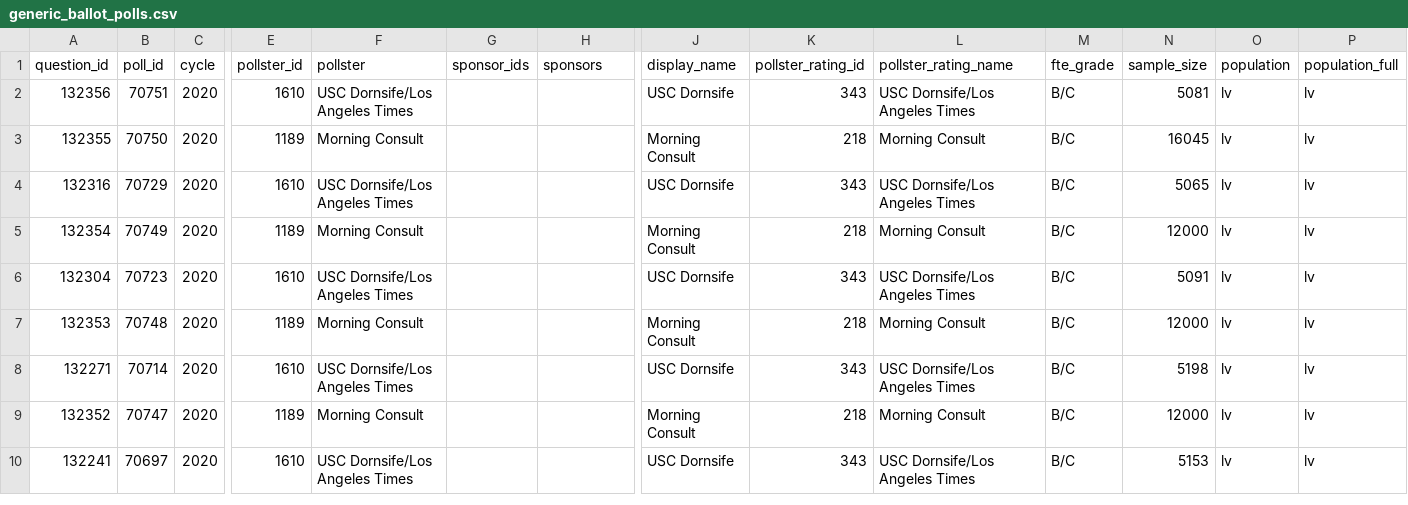
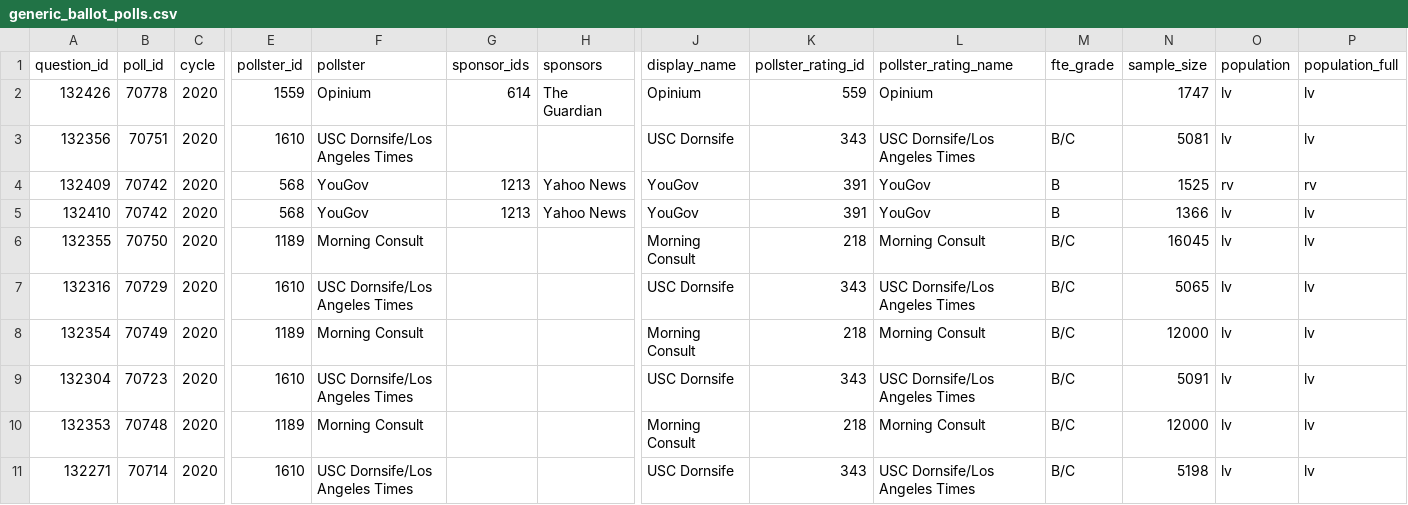
Before and after one commit to simonw/fivethirtyeight-polls, a CSV file: generic_ballot_polls.csv, drawn as a sheet; only a part is shown, gaps mark what is left out; the shorter side is filled out with more unchanged rows; rows hold the shown columns only; the diff names each change by its address in the sheet, - before the commit and + after, or states it on an @@ line.

```diff
--- a/generic_ballot_polls.csv
+++ b/generic_ballot_polls.csv
+row 2: 132426 | 70778 | 2020 | 1559 | Opinium | 614 | The Guardian | Opinium | 559 | Opinium |  | 1747 | lv | lv
+row 4: 132409 | 70742 | 2020 | 568 | YouGov | 1213 | Yahoo News | YouGov | 391 | YouGov | B | 1525 | rv | rv
+row 5: 132410 | 70742 | 2020 | 568 | YouGov | 1213 | Yahoo News | YouGov | 391 | YouGov | B | 1366 | lv | lv
```
Also changed, not shown: governor_polls.csv, 4 other files.
